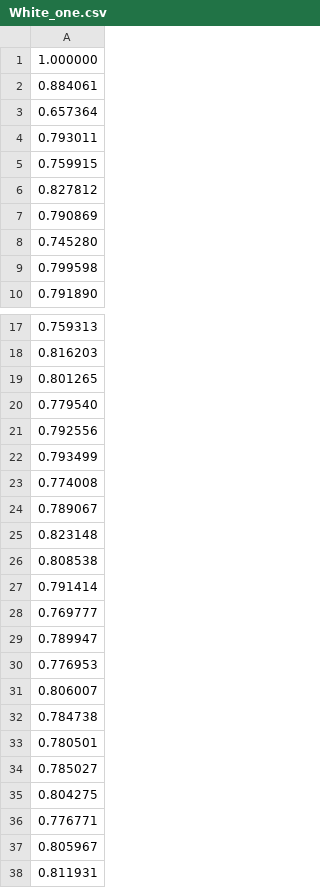
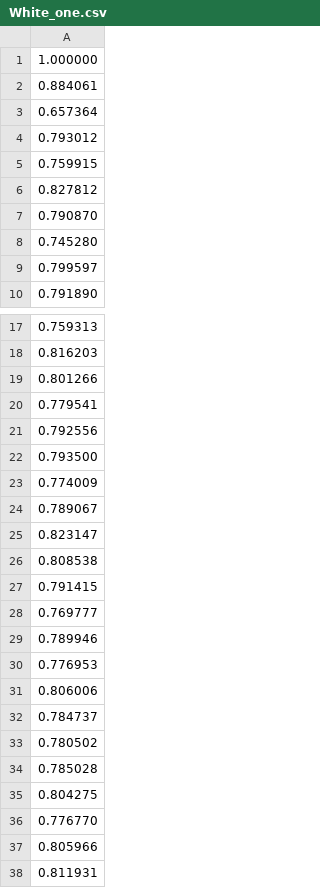
Before and after one commit to Atrix256/ProgressiveProjectiveBlueNoise2, a CSV file: out/White_one.csv, drawn as a sheet; only a part is shown, gaps mark what is left out; the diff covers the shown part only.

```diff
--- a/out/White_one.csv
+++ b/out/White_one.csv
@@ -3,8 +3,8 @@
 "0.657364"
-"0.793011"
+"0.793012"
 "0.759915"
 "0.827812"
-"0.790869"
+"0.790870"
 "0.745280"
-"0.799598"
+"0.799597"
 "0.791890"
@@ -18,21 +18,21 @@
 "0.816203"
-"0.801265"
-"0.779540"
+"0.801266"
+"0.779541"
 "0.792556"
-"0.793499"
-"0.774008"
+"0.793500"
+"0.774009"
 "0.789067"
-"0.823148"
+"0.823147"
 "0.808538"
-"0.791414"
+"0.791415"
 "0.769777"
-"0.789947"
+"0.789946"
 "0.776953"
-"0.806007"
-"0.784738"
-"0.780501"
-"0.785027"
+"0.806006"
+"0.784737"
+"0.780502"
+"0.785028"
 "0.804275"
-"0.776771"
-"0.805967"
+"0.776770"
+"0.805966"
 "0.811931"
```
Also changed, not shown: 8 edited cells elsewhere in this file, 60 other files.
